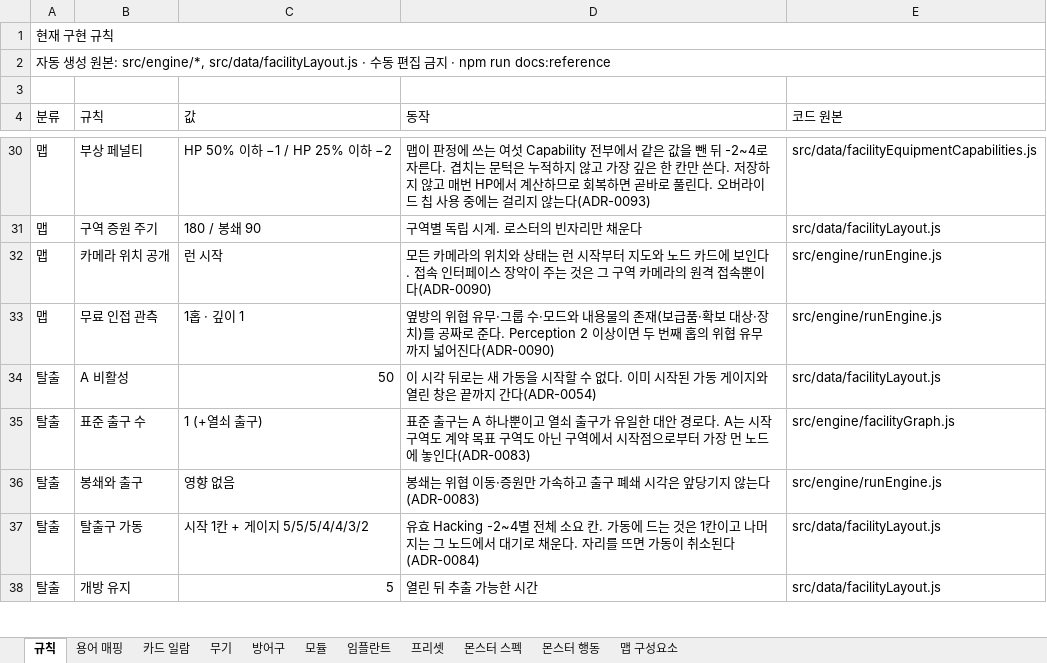
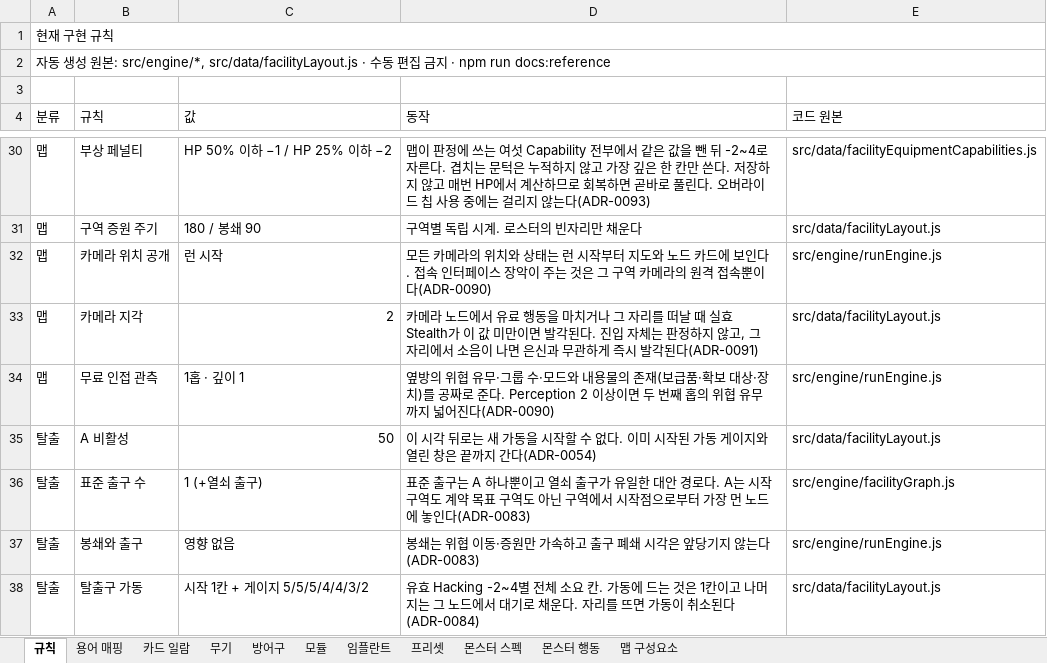
Before and after one commit to an004005/proto-card-ext, an Excel workbook: docs/card-extraction-reference.xlsx, sheet 규칙, drawn as a sheet; only a part is shown, gaps mark what is left out; the shorter side is filled out with more unchanged rows; values as stored, in another font and other column widths than the file's, no cell formats; the diff names each change by its address in the sheet, - before the commit and + after, or states it on an @@ line.

```diff
--- a/docs/card-extraction-reference.xlsx (sheet 규칙)
+++ b/docs/card-extraction-reference.xlsx (sheet 규칙)
+row 33: 맵 | 카메라 지각 | 2 | 카메라 노드에서 유료 행동을 마치거나 그 자리를 떠날 때 실효 Stealth가 이 값 미만이면 발각된다. 진입 자체는 판정하지 않고, 그 자리에서 소음이 나면 은신과 무관하게 즉시 발각된다(ADR-0091) | src/data/facilityLayout.js
```
Also changed, not shown: sheet 맵 구성요소, cell formats, 16 other files.
